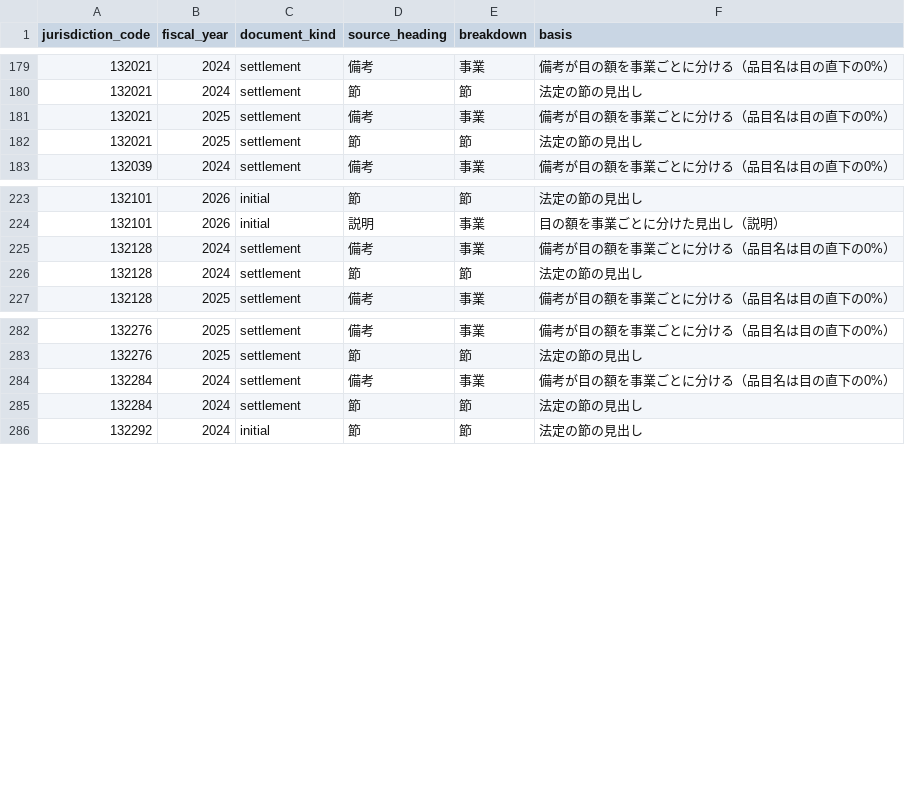
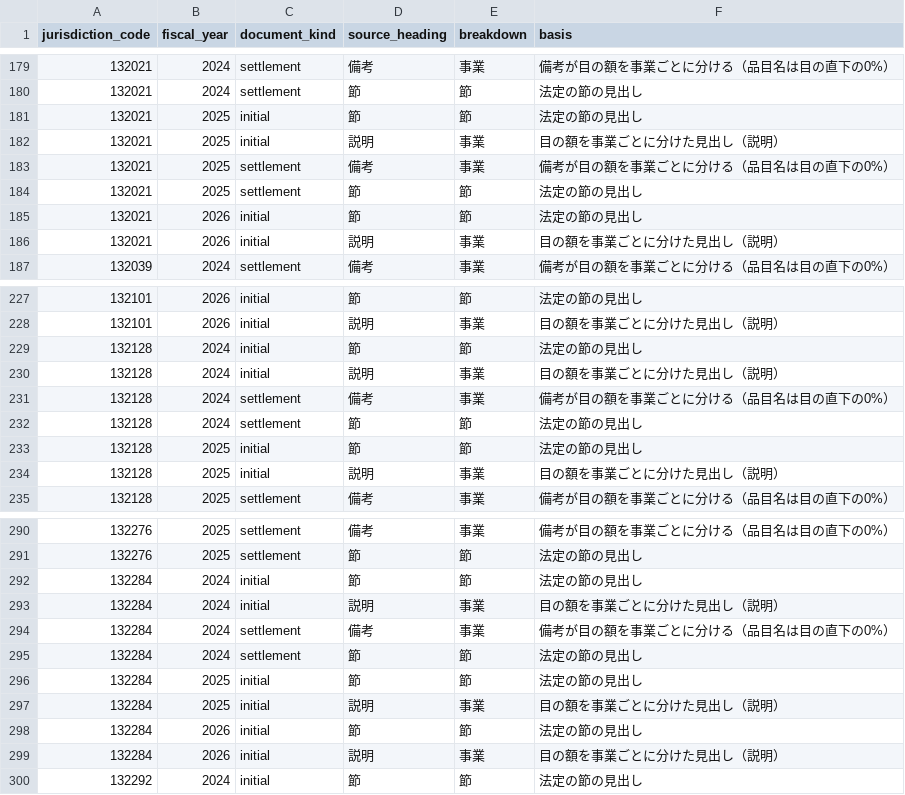
Before and after one commit to fudoki-hensansitu/fudoki, a CSV file: pipeline/dbt/seeds/fiscal/fiscal_detail_breakdown.csv, drawn as a sheet; only a part is shown, gaps mark what is left out.

```diff
--- a/pipeline/dbt/seeds/fiscal/fiscal_detail_breakdown.csv
+++ b/pipeline/dbt/seeds/fiscal/fiscal_detail_breakdown.csv
@@ -180,4 +180,8 @@ jurisdiction_code,fiscal_year,document_kind,source_heading,breakdown,basis
 132021,2024,settlement,節,節,法定の節の見出し
+132021,2025,initial,節,節,法定の節の見出し
+132021,2025,initial,説明,事業,目の額を事業ごとに分けた見出し（説明）
 132021,2025,settlement,備考,事業,備考が目の額を事業ごとに分ける（品目名は目の直下の0%）
 132021,2025,settlement,節,節,法定の節の見出し
+132021,2026,initial,節,節,法定の節の見出し
+132021,2026,initial,説明,事業,目の額を事業ごとに分けた見出し（説明）
 132039,2024,settlement,備考,事業,備考が目の額を事業ごとに分ける（品目名は目の直下の0%）
@@ -224,4 +228,8 @@ jurisdiction_code,fiscal_year,document_kind,source_heading,breakdown,basis
 132101,2026,initial,説明,事業,目の額を事業ごとに分けた見出し（説明）
+132128,2024,initial,節,節,法定の節の見出し
+132128,2024,initial,説明,事業,目の額を事業ごとに分けた見出し（説明）
 132128,2024,settlement,備考,事業,備考が目の額を事業ごとに分ける（品目名は目の直下の0%）
 132128,2024,settlement,節,節,法定の節の見出し
+132128,2025,initial,節,節,法定の節の見出し
+132128,2025,initial,説明,事業,目の額を事業ごとに分けた見出し（説明）
 132128,2025,settlement,備考,事業,備考が目の額を事業ごとに分ける（品目名は目の直下の0%）
@@ -283,4 +291,10 @@ jurisdiction_code,fiscal_year,document_kind,source_heading,breakdown,basis
 132276,2025,settlement,節,節,法定の節の見出し
+132284,2024,initial,節,節,法定の節の見出し
+132284,2024,initial,説明,事業,目の額を事業ごとに分けた見出し（説明）
 132284,2024,settlement,備考,事業,備考が目の額を事業ごとに分ける（品目名は目の直下の0%）
 132284,2024,settlement,節,節,法定の節の見出し
+132284,2025,initial,節,節,法定の節の見出し
+132284,2025,initial,説明,事業,目の額を事業ごとに分けた見出し（説明）
+132284,2026,initial,節,節,法定の節の見出し
+132284,2026,initial,説明,事業,目の額を事業ごとに分けた見出し（説明）
 132292,2024,initial,節,節,法定の節の見出し
```
Also changed, not shown: 22 other files.
